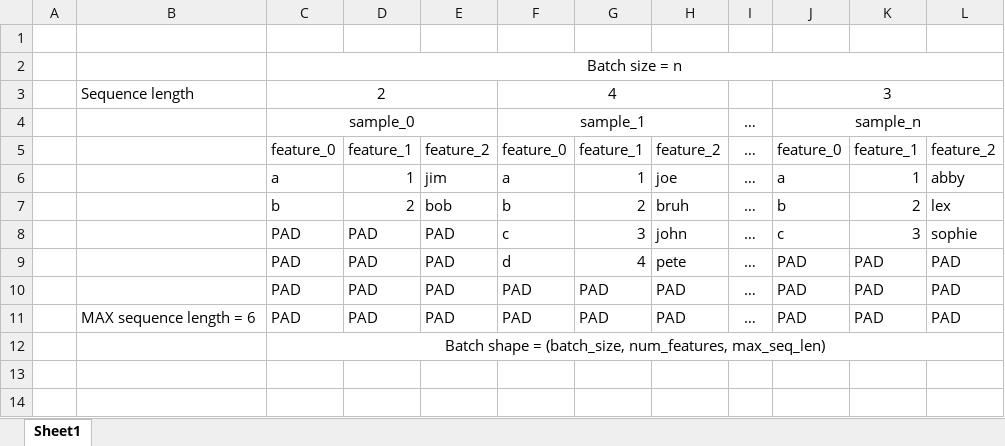
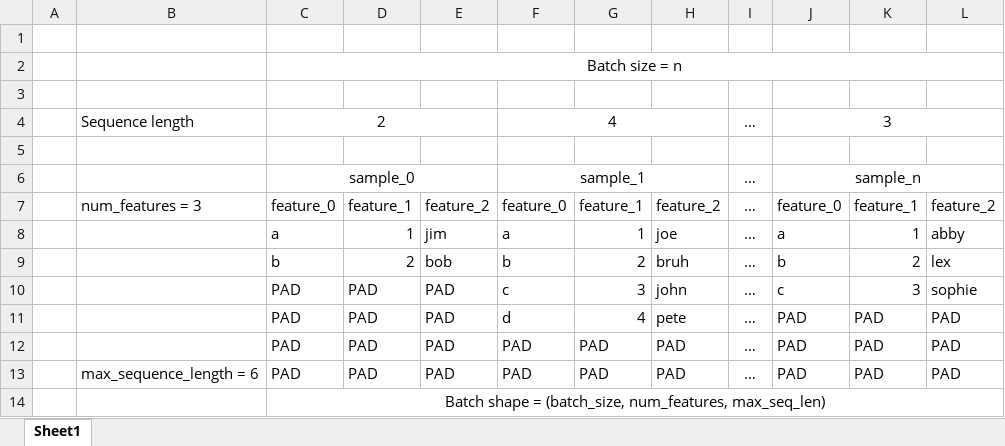
Before and after one commit to ltskinner/machine-learning, an Excel workbook: networks/RNN/inputs_shape.xlsx, sheet Sheet1, drawn as a sheet; values as stored, in another font and other column widths than the file's, no borders; addresses are those after the commit; the diff names each change by its address in the sheet, - before the commit and + after, or states it on an @@ line.

Commit message:
updated sheet

```diff
--- a/networks/RNN/inputs_shape.xlsx (sheet Sheet1)
+++ b/networks/RNN/inputs_shape.xlsx (sheet Sheet1)
+row 3: (empty)
-I4: (empty)
+I4: …
+row 5: (empty)
-B7: (empty)
+B7: num_features = 3
-B13: MAX sequence length = 6
+B13: max_sequence_length = 6
```
Also changed, not shown: 1 other file.
